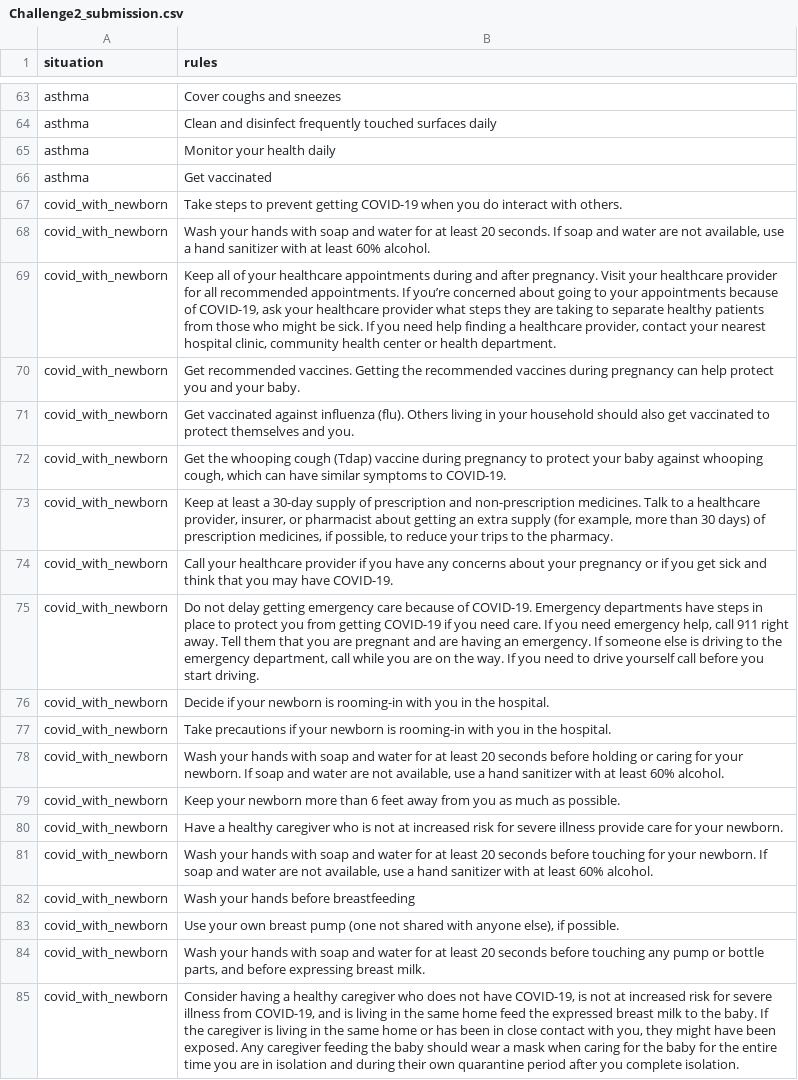
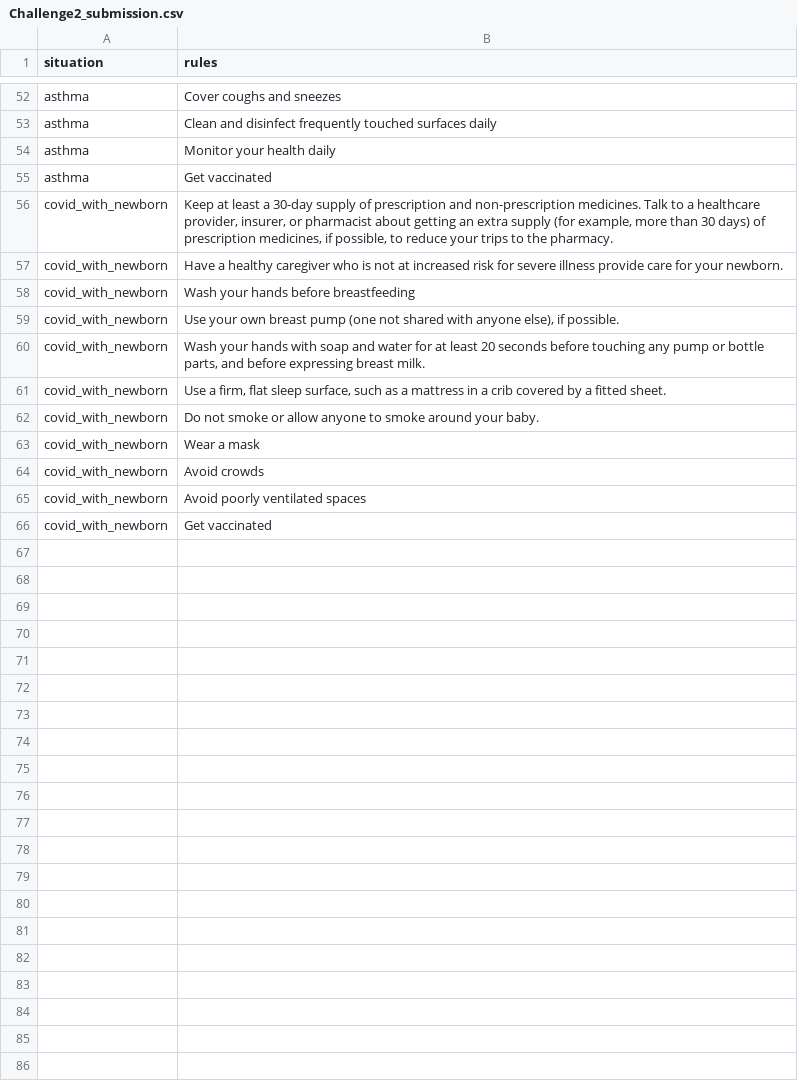
Before and after one commit to calexdiaz143/Not-The-Corona-Virus-team-repo-clone, a CSV file: Challenge2/submission/Challenge2_submission.csv, drawn as a sheet; only a part is shown, gaps mark what is left out; the shorter side is filled out with more unchanged rows; the diff covers the shown part only; the diff names each change by its address in the sheet, - before the commit and + after, or states it on an @@ line.

Commit message:
final challenge2 updates

```diff
--- a/Challenge2/submission/Challenge2_submission.csv
+++ b/Challenge2/submission/Challenge2_submission.csv
-row 67: covid_with_newborn | Take steps to prevent getting COVID-19 when you do interact with others.
-row 68: covid_with_newborn | Wash your hands with soap and water for at least 20 seconds. If soap and water are not available, use a hand sanitizer with at least 60% alcohol.
-row 69: covid_with_newborn | Keep all of your healthcare appointments during and after pregnancy. Visit your healthcare provider for all recommended appointments. If you’re concerned about going to your appointments because of COVID-19, ask your healthcare provider what steps they are taking to separate healthy patients from those who might be sick. If you need help finding a healthcare provider, contact your nearest hospital clinic, community health center or health department.
-row 70: covid_with_newborn | Get recommended vaccines. Getting the recommended vaccines during pregnancy can help protect you and your baby.
-row 71: covid_with_newborn | Get vaccinated against influenza (flu). Others living in your household should also get vaccinated to protect themselves and you.
-row 72: covid_with_newborn | Get the whooping cough (Tdap) vaccine during pregnancy to protect your baby against whooping cough, which can have similar symptoms to COVID-19.
-row 74: covid_with_newborn | Call your healthcare provider if you have any concerns about your pregnancy or if you get sick and think that you may have COVID-19.
-row 75: covid_with_newborn | Do not delay getting emergency care because of COVID-19. Emergency departments have steps in place to protect you from getting COVID-19 if you need care. If you need emergency help, call 911 right away. Tell them that you are pregnant and are having an emergency. If someone else is driving to the emergency department, call while you are on the way. If you need to drive yourself call before you start driving.
-row 76: covid_with_newborn | Decide if your newborn is rooming-in with you in the hospital.
-row 77: covid_with_newborn | Take precautions if your newborn is rooming-in with you in the hospital.
-row 78: covid_with_newborn | Wash your hands with soap and water for at least 20 seconds before holding or caring for your newborn. If soap and water are not available, use a hand sanitizer with at least 60% alcohol.
-row 79: covid_with_newborn | Keep your newborn more than 6 feet away from you as much as possible.
-row 81: covid_with_newborn | Wash your hands with soap and water for at least 20 seconds before touching for your newborn. If soap and water are not available, use a hand sanitizer with at least 60% alcohol.
-row 85: covid_with_newborn | Consider having a healthy caregiver who does not have COVID-19, is not at increased risk for severe illness from COVID-19, and is living in the same home feed the expressed breast milk to the baby. If the caregiver is living in the same home or has been in close contact with you, they might have been exposed. Any caregiver feeding the baby should wear a mask when caring for the baby for the entire time you are in isolation and during their own quarantine period after you complete isolation.
```
Also changed, not shown: 32 removed rows elsewhere in this file, 2 other files.
